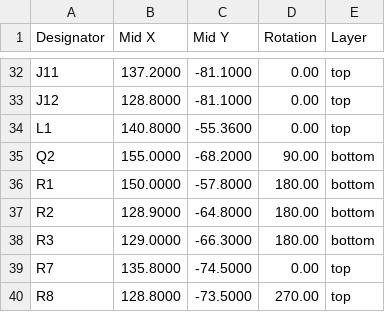
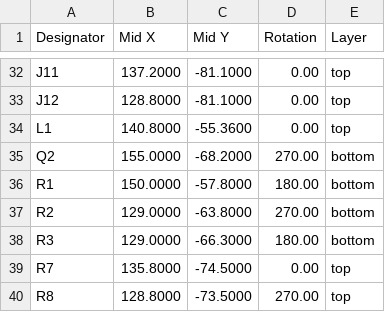
Before and after one commit to crimpdeq/crimpdeq-hardware, a CSV file: pcb/crimpdeq/assembly/crimpdeq_cpl.csv, drawn as a sheet; only a part is shown, gaps mark what is left out.

```diff
--- a/pcb/crimpdeq/assembly/crimpdeq_cpl.csv
+++ b/pcb/crimpdeq/assembly/crimpdeq_cpl.csv
@@ -34,5 +34,5 @@ J12,128.8000,-81.1000,0.00,top
 L1,140.8000,-55.3600,0.00,top
-Q2,155.0000,-68.2000,90.00,bottom
+Q2,155.0000,-68.2000,270.00,bottom
 R1,150.0000,-57.8000,180.00,bottom
-R2,128.9000,-64.8000,180.00,bottom
+R2,129.0000,-63.8000,270.00,bottom
 R3,129.0000,-66.3000,180.00,bottom
```
Also changed, not shown: 6 other files.
